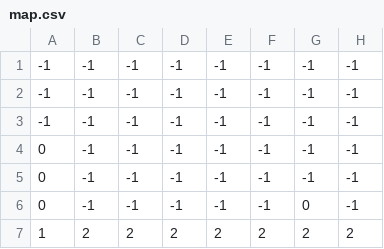
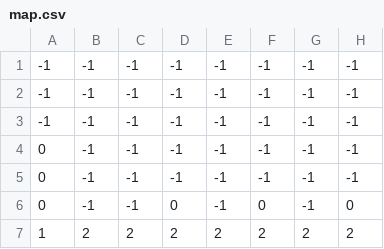
Before and after one commit to pythonarcade/arcade, a CSV file: doc/source/examples/map.csv, drawn as a sheet; only a part is shown; the diff names each change by its address in the sheet, - before the commit and + after, or states it on an @@ line.

```diff
--- a/doc/source/examples/map.csv
+++ b/doc/source/examples/map.csv
-D6: -1
+D6: 0
-F6: -1
+F6: 0
-G6: 0
+G6: -1
-H6: -1
+H6: 0
```
Also changed, not shown: 2 other files.
